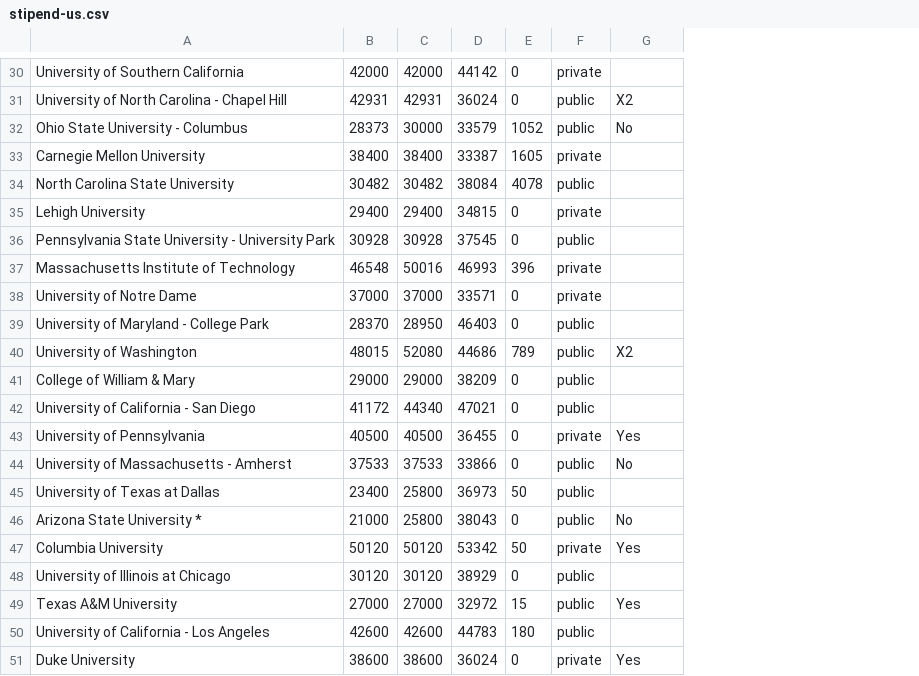
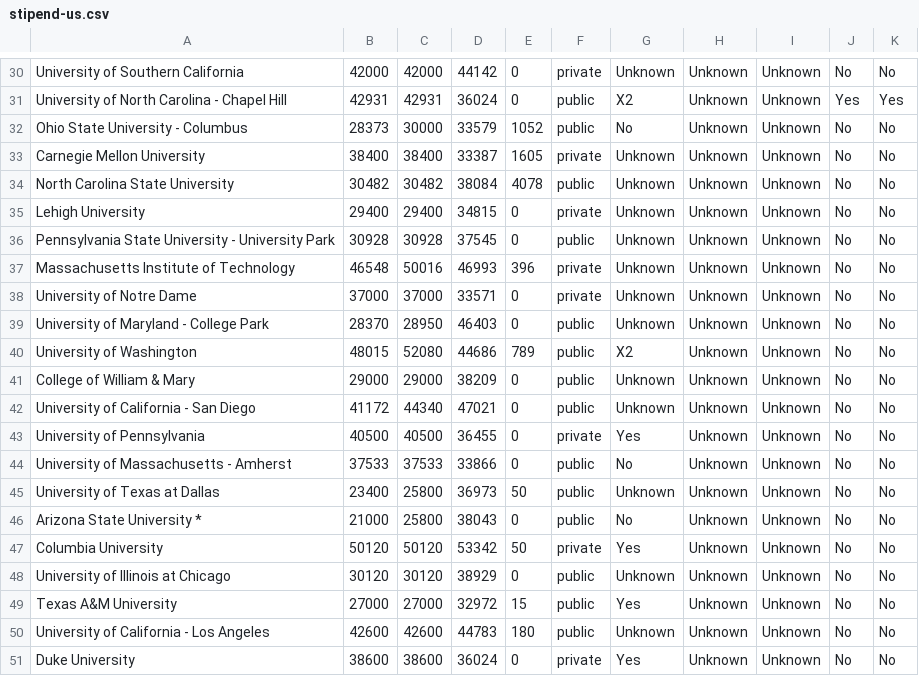
Before and after one commit to CSStipendRankings/CSStipendRankings, a CSV file: stipend-us.csv, drawn as a sheet; only a part is shown, gaps mark what is left out; the diff covers the shown part only; the diff names each change by its address in the sheet, - before the commit and + after, or states it on an @@ line.

```diff
--- a/stipend-us.csv
+++ b/stipend-us.csv
+column H, rows 30-51: all Unknown
+column I, rows 30-51: all Unknown
+column J, rows 30-51: No | Yes | No | No | No | No | No | No | No | No | No | No | No | No | No | No | No | No | No | No | No | No
+column K, rows 30-51: No | Yes | No | No | No | No | No | No | No | No | No | No | No | No | No | No | No | No | No | No | No | No
-G30: (empty)
+G30: Unknown
-G33:G39: (empty)
+G33:G39: Unknown
-G41:G42: (empty)
+G41:G42: Unknown
-G45: (empty)
+G45: Unknown
-G48: (empty)
+G48: Unknown
-G50: (empty)
+G50: Unknown
```
Also changed, not shown: 23 edited cells elsewhere in this file, fellowship-us.csv, 1 other file.
